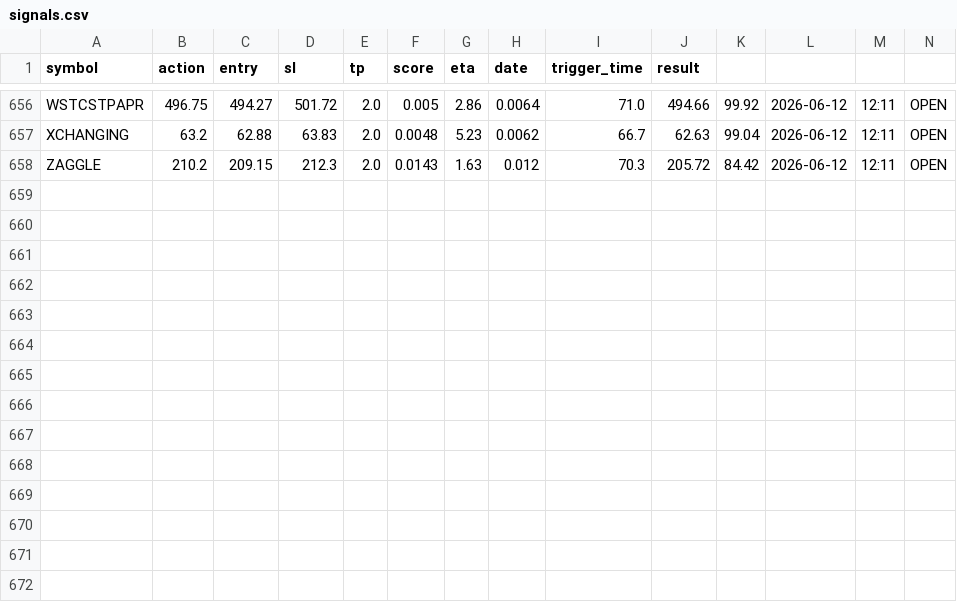
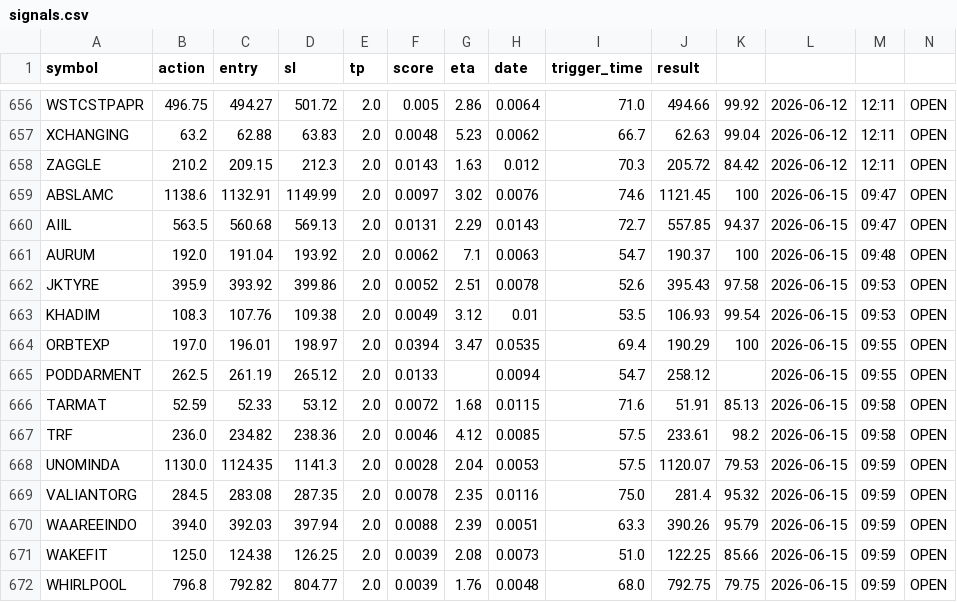
Before and after one commit to manjunathashtagi/Trading-Radar, a CSV file: data/signals.csv, drawn as a sheet; only a part is shown, gaps mark what is left out.

```diff
--- a/data/signals.csv
+++ b/data/signals.csv
@@ -658 +658,15 @@ XCHANGING,63.2,62.88,63.83,2.0,0.0048,5.23,0.0062,66.7,62.63,99.04,2026-06-12,12
 ZAGGLE,210.2,209.15,212.3,2.0,0.0143,1.63,0.012,70.3,205.72,84.42,2026-06-12,12:11,OPEN
+ABSLAMC,1138.6,1132.91,1149.99,2.0,0.0097,3.02,0.0076,74.6,1121.45,100,2026-06-15,09:47,OPEN
+AIIL,563.5,560.68,569.13,2.0,0.0131,2.29,0.0143,72.7,557.85,94.37,2026-06-15,09:47,OPEN
+AURUM,192.0,191.04,193.92,2.0,0.0062,7.1,0.0063,54.7,190.37,100,2026-06-15,09:48,OPEN
+JKTYRE,395.9,393.92,399.86,2.0,0.0052,2.51,0.0078,52.6,395.43,97.58,2026-06-15,09:53,OPEN
+KHADIM,108.3,107.76,109.38,2.0,0.0049,3.12,0.01,53.5,106.93,99.54,2026-06-15,09:53,OPEN
+ORBTEXP,197.0,196.01,198.97,2.0,0.0394,3.47,0.0535,69.4,190.29,100,2026-06-15,09:55,OPEN
+PODDARMENT,262.5,261.19,265.12,2.0,0.0133,,0.0094,54.7,258.12,,2026-06-15,09:55,OPEN
+TARMAT,52.59,52.33,53.12,2.0,0.0072,1.68,0.0115,71.6,51.91,85.13,2026-06-15,09:58,OPEN
+TRF,236.0,234.82,238.36,2.0,0.0046,4.12,0.0085,57.5,233.61,98.2,2026-06-15,09:58,OPEN
+UNOMINDA,1130.0,1124.35,1141.3,2.0,0.0028,2.04,0.0053,57.5,1120.07,79.53,2026-06-15,09:59,OPEN
+VALIANTORG,284.5,283.08,287.35,2.0,0.0078,2.35,0.0116,75.0,281.4,95.32,2026-06-15,09:59,OPEN
+WAAREEINDO,394.0,392.03,397.94,2.0,0.0088,2.39,0.0051,63.3,390.26,95.79,2026-06-15,09:59,OPEN
+WAKEFIT,125.0,124.38,126.25,2.0,0.0039,2.08,0.0073,51.0,122.25,85.66,2026-06-15,09:59,OPEN
+WHIRLPOOL,796.8,792.82,804.77,2.0,0.0039,1.76,0.0048,68.0,792.75,79.75,2026-06-15,09:59,OPEN
```
Also changed, not shown: data/alerted_today.csv.
